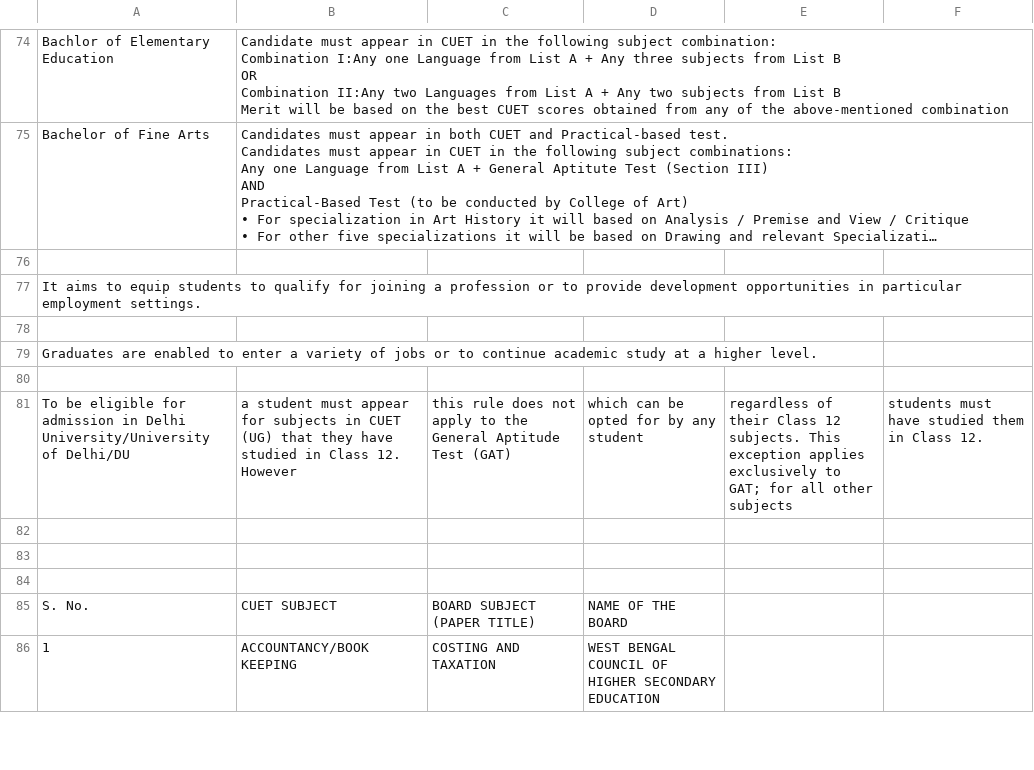
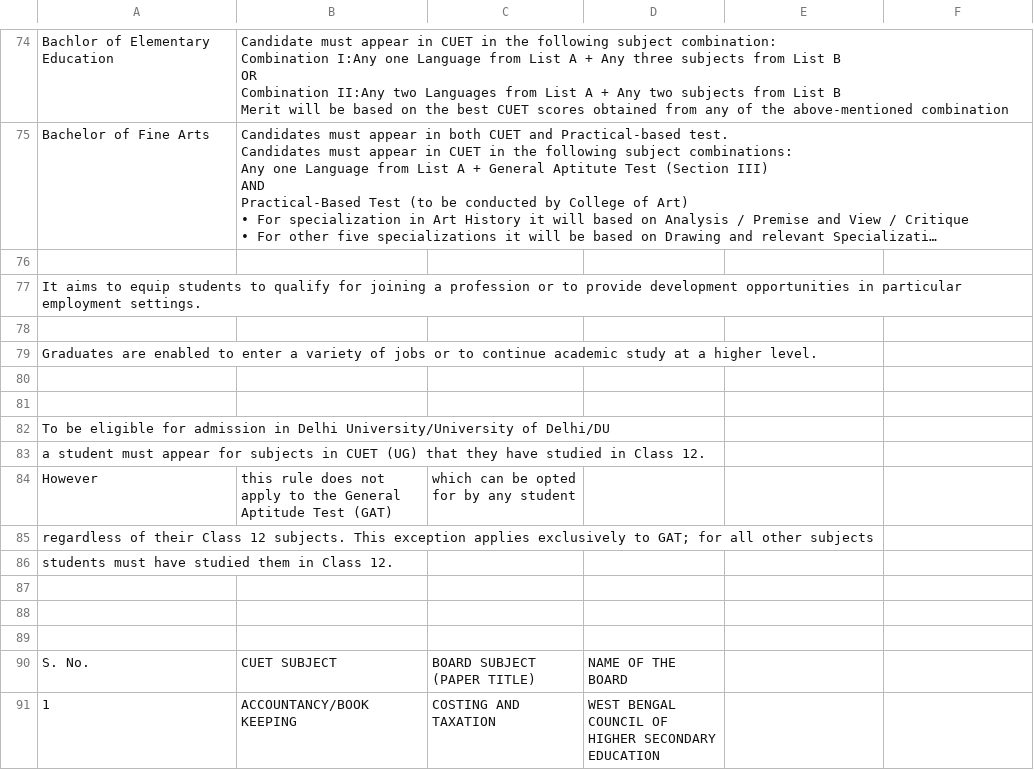
Before and after one commit to Amanlabh/dudesk, a CSV file: cuet_data.csv, drawn as a sheet; only a part is shown, gaps mark what is left out; long unchanged cells end in …; the diff names each change by its address in the sheet, - before the commit and + after, or states it on an @@ line.

Commit message:
Update cuet_data.csv

```diff
--- a/cuet_data.csv
+++ b/cuet_data.csv
-row 81: To be eligible for admission in Delhi University/University of Delhi/DU | a student must appear for subjects in CUET (UG) that they have studied in Class 12. However | this rule does not apply to the General Aptitude Test (GAT) | which can be opted for by any student | regardless of their Class 12 subjects. This exception applies exclusively to GAT; for all other subjects | students must have studied them in Class 12.
+row 81: (empty)
+row 82: To be eligible for admission in Delhi University/University of Delhi/DU
+row 83: a student must appear for subjects in CUET (UG) that they have studied in Class 12.
+row 84: However | this rule does not apply to the General Aptitude Test (GAT) | which can be opted for by any student
+row 85: regardless of their Class 12 subjects. This exception applies exclusively to GAT; for all other subjects
+row 86: students must have studied them in Class 12.
```
